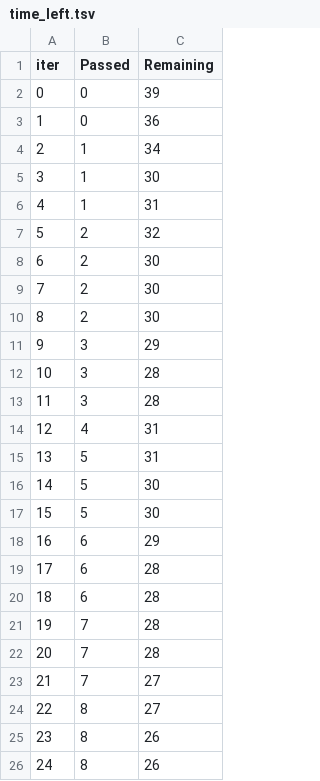
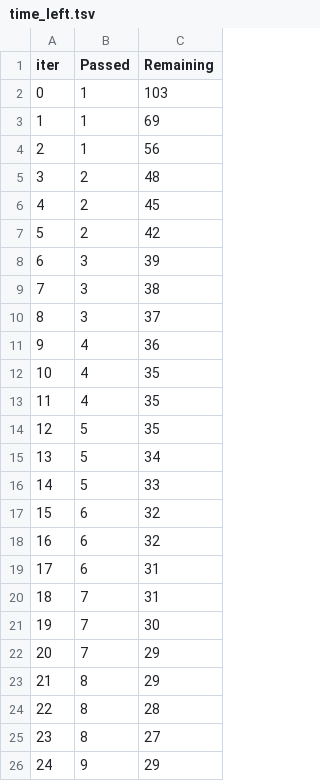
Before and after one commit to Uzoemeka/MLproject, a TSV file: catboost_info/time_left.tsv, drawn as a sheet; only a part is shown; the diff covers the shown part only.

```diff
--- a/catboost_info/time_left.tsv
+++ b/catboost_info/time_left.tsv
@@ -1,26 +1,26 @@
 iter	Passed	Remaining
-0	0	39
-1	0	36
-2	1	34
-3	1	30
-4	1	31
-5	2	32
-6	2	30
-7	2	30
-8	2	30
-9	3	29
-10	3	28
-11	3	28
-12	4	31
-13	5	31
-14	5	30
-15	5	30
-16	6	29
-17	6	28
-18	6	28
-19	7	28
-20	7	28
-21	7	27
-22	8	27
-23	8	26
-24	8	26
+0	1	103
+1	1	69
+2	1	56
+3	2	48
+4	2	45
+5	2	42
+6	3	39
+7	3	38
+8	3	37
+9	4	36
+10	4	35
+11	4	35
+12	5	35
+13	5	34
+14	5	33
+15	6	32
+16	6	32
+17	6	31
+18	7	31
+19	7	30
+20	7	29
+21	8	29
+22	8	28
+23	8	27
+24	9	29
```
Also changed, not shown: 57 edited cells elsewhere in this file, 6 other files.
